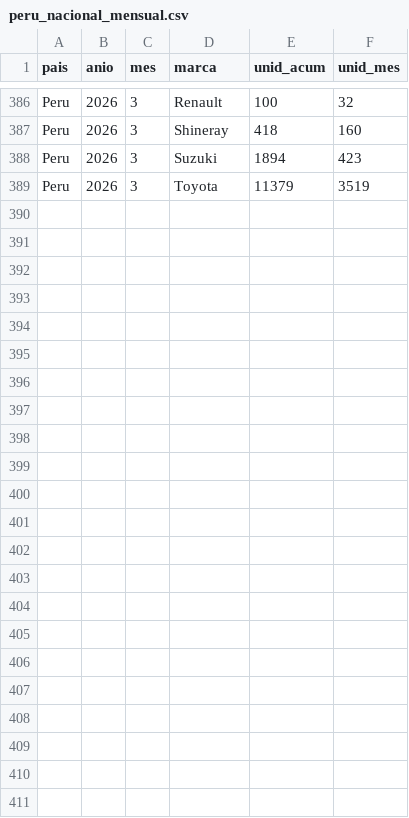
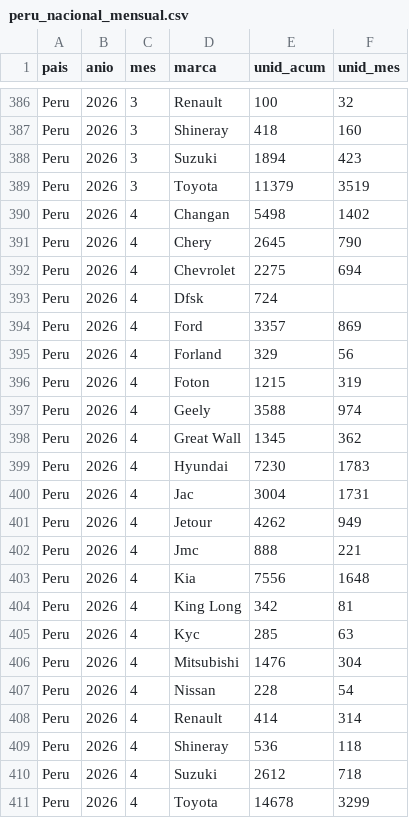
Before and after one commit to faculopezp/AndinaCopilot, a CSV file: data/peru_nacional_mensual.csv, drawn as a sheet; only a part is shown, gaps mark what is left out.

```diff
--- a/data/peru_nacional_mensual.csv
+++ b/data/peru_nacional_mensual.csv
@@ -389 +389,23 @@ Peru,2026,3,Suzuki,1894,423
 Peru,2026,3,Toyota,11379,3519
+Peru,2026,4,Changan,5498,1402
+Peru,2026,4,Chery,2645,790
+Peru,2026,4,Chevrolet,2275,694
+Peru,2026,4,Dfsk,724,
+Peru,2026,4,Ford,3357,869
+Peru,2026,4,Forland,329,56
+Peru,2026,4,Foton,1215,319
+Peru,2026,4,Geely,3588,974
+Peru,2026,4,Great Wall,1345,362
+Peru,2026,4,Hyundai,7230,1783
+Peru,2026,4,Jac,3004,1731
+Peru,2026,4,Jetour,4262,949
+Peru,2026,4,Jmc,888,221
+Peru,2026,4,Kia,7556,1648
+Peru,2026,4,King Long,342,81
+Peru,2026,4,Kyc,285,63
+Peru,2026,4,Mitsubishi,1476,304
+Peru,2026,4,Nissan,228,54
+Peru,2026,4,Renault,414,314
+Peru,2026,4,Shineray,536,118
+Peru,2026,4,Suzuki,2612,718
+Peru,2026,4,Toyota,14678,3299
```
Also changed, not shown: data/base_nacional.csv, 9 other files.
